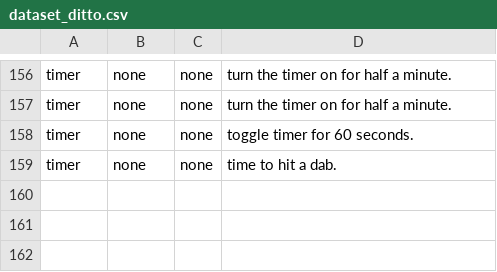
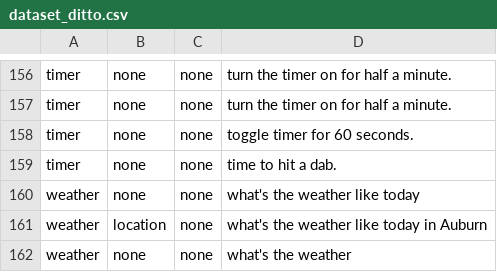
Before and after one commit to ditto-assistant/ditto-app, a CSV file: modules/offline_nlp/data/dataset_ditto.csv, drawn as a sheet; only a part is shown, gaps mark what is left out; the diff names each change by its address in the sheet, - before the commit and + after, or states it on an @@ line.

Commit message:
weather app working with Multi-Layer Perceptron (MLP) model and hooks for NER model to extract location put in. Need to implement MLP model to prop. prompt to NER model.

```diff
--- a/modules/offline_nlp/data/dataset_ditto.csv
+++ b/modules/offline_nlp/data/dataset_ditto.csv
+row 160: weather | none | none | what's the weather like today
+row 161: weather | location | none | what's the weather like today in Auburn
+row 162: weather | none | none | what's the weather
```
Also changed, not shown: 14 other files.
